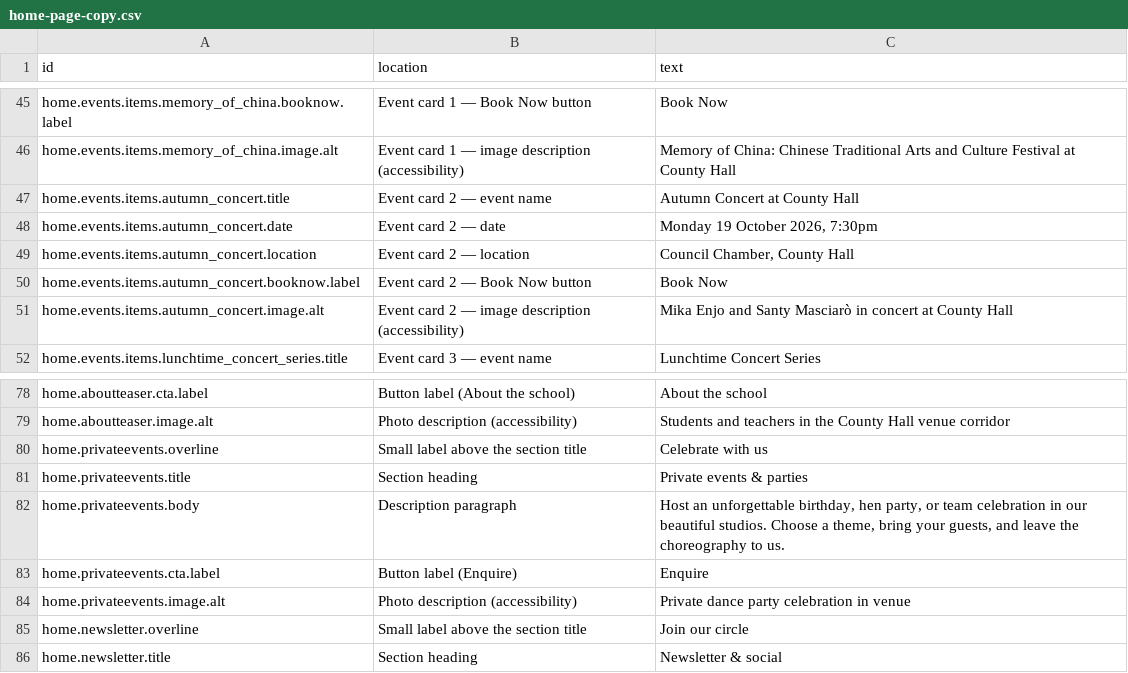
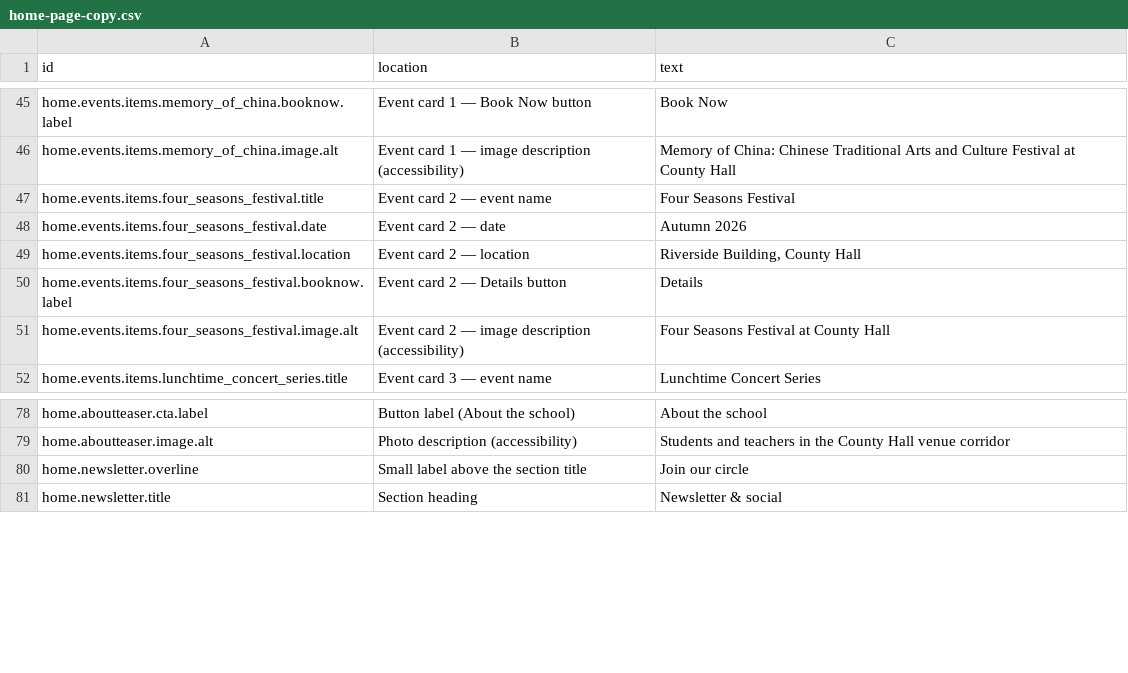
Before and after one commit to uuzhang69-droid/chd-pas-website, a CSV file: content/home-page-copy.csv, drawn as a sheet; only a part is shown, gaps mark what is left out.

```diff
--- a/content/home-page-copy.csv
+++ b/content/home-page-copy.csv
@@ -46,7 +46,7 @@ home.events.items.memory_of_china.booknow.label,"Event card 1 — Book Now butto
 home.events.items.memory_of_china.image.alt,"Event card 1 — image description (accessibility)","Memory of China: Chinese Traditional Arts and Culture Festival at County Hall"
-home.events.items.autumn_concert.title,"Event card 2 — event name","Autumn Concert at County Hall"
-home.events.items.autumn_concert.date,"Event card 2 — date","Monday 19 October 2026, 7:30pm"
-home.events.items.autumn_concert.location,"Event card 2 — location","Council Chamber, County Hall"
-home.events.items.autumn_concert.booknow.label,"Event card 2 — Book Now button","Book Now"
-home.events.items.autumn_concert.image.alt,"Event card 2 — image description (accessibility)","Mika Enjo and Santy Masciarò in concert at County Hall"
+home.events.items.four_seasons_festival.title,"Event card 2 — event name","Four Seasons Festival"
+home.events.items.four_seasons_festival.date,"Event card 2 — date","Autumn 2026"
+home.events.items.four_seasons_festival.location,"Event card 2 — location","Riverside Building, County Hall"
+home.events.items.four_seasons_festival.booknow.label,"Event card 2 — Details button","Details"
+home.events.items.four_seasons_festival.image.alt,"Event card 2 — image description (accessibility)","Four Seasons Festival at County Hall"
 home.events.items.lunchtime_concert_series.title,"Event card 3 — event name","Lunchtime Concert Series"
@@ -79,7 +79,2 @@ home.aboutteaser.cta.label,"Button label (About the school)","About the school"
 home.aboutteaser.image.alt,"Photo description (accessibility)","Students and teachers in the County Hall venue corridor"
-home.privateevents.overline,"Small label above the section title","Celebrate with us"
-home.privateevents.title,"Section heading","Private events & parties"
-home.privateevents.body,"Description paragraph","Host an unforgettable birthday, hen party, or team celebration in our beautiful studios. Choose a theme, bring your guests, and leave the choreography to us."
-home.privateevents.cta.label,"Button label (Enquire)","Enquire"
-home.privateevents.image.alt,"Photo description (accessibility)","Private dance party celebration in venue"
 home.newsletter.overline,"Small label above the section title","Join our circle"
```
Also changed, not shown: content/website-copy.csv, 27 other files.
